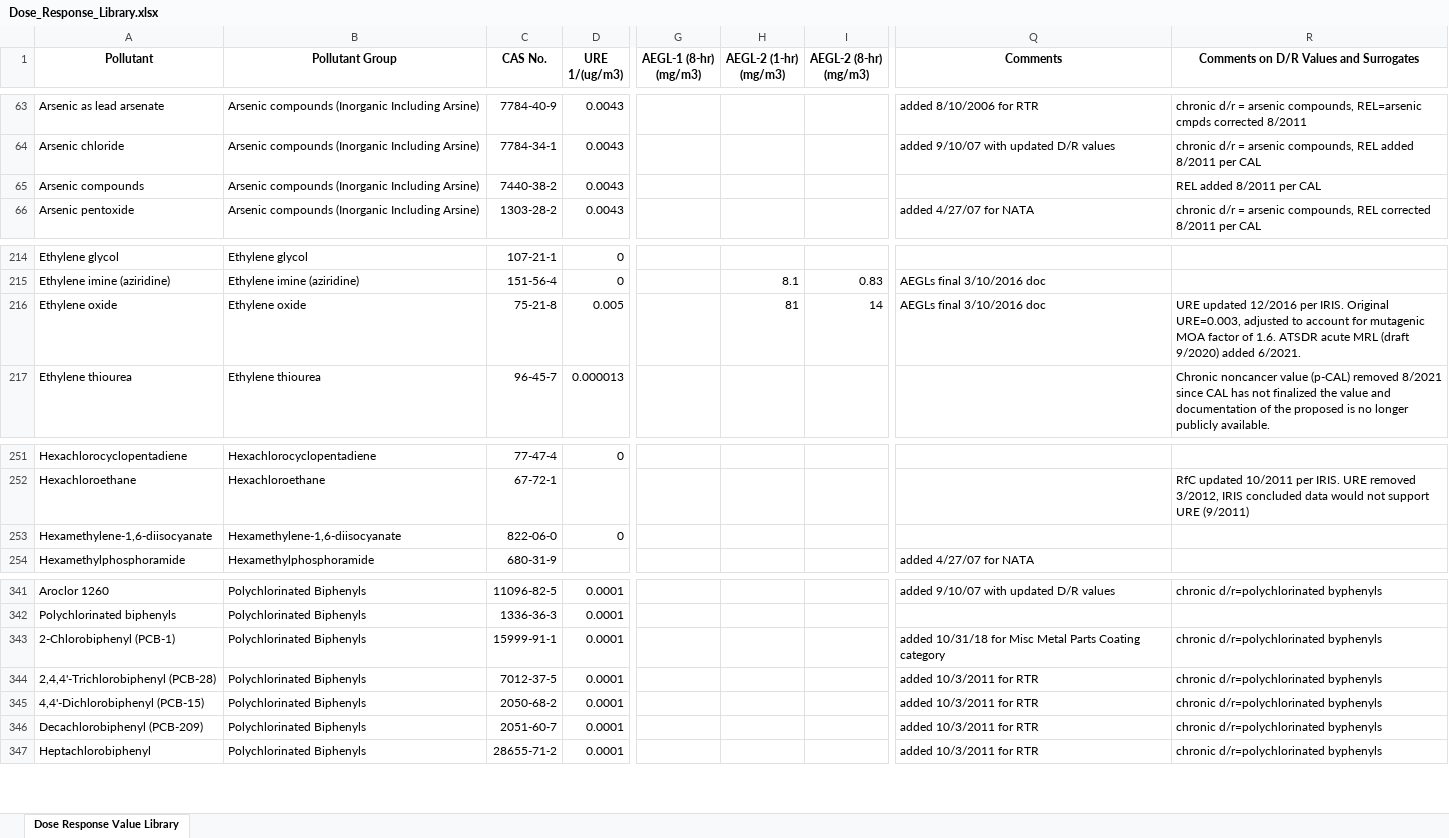
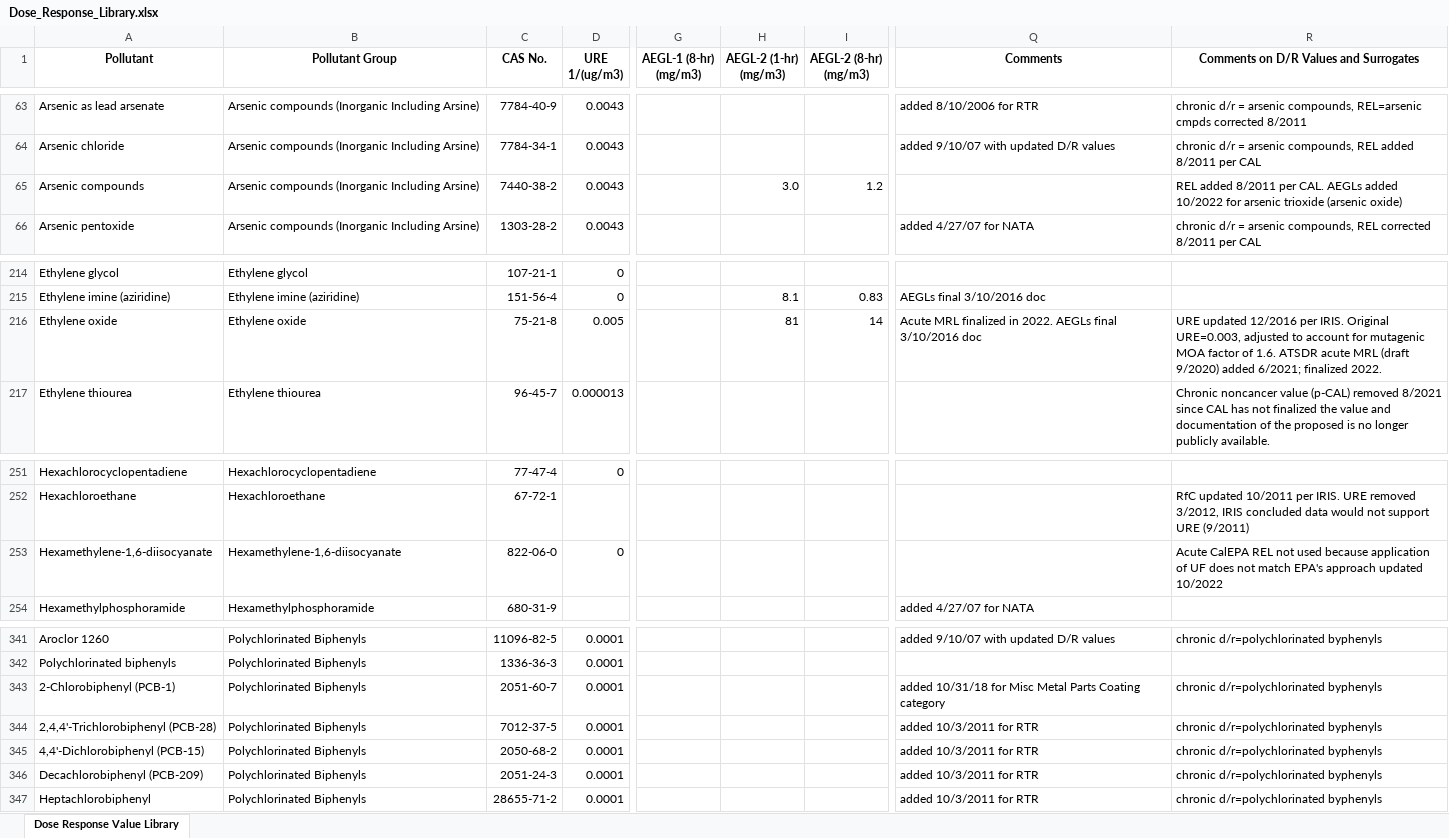
Before and after one commit to USEPA/HEM5, an Excel workbook: resources/Dose_Response_Library.xlsx, sheet Dose Response Value Library, drawn as a sheet; only a part is shown, gaps mark what is left out; values as stored, in another font and other column widths than the file's, no borders; the diff names each change by its address in the sheet, - before the commit and + after, or states it on an @@ line.

```diff
--- a/resources/Dose_Response_Library.xlsx (sheet Dose Response Value Library)
+++ b/resources/Dose_Response_Library.xlsx (sheet Dose Response Value Library)
-H65 (AEGL-2 (1-hr) (mg/m3)): (empty)
+H65 (AEGL-2 (1-hr) (mg/m3)): 3.0
-I65 (AEGL-2 (8-hr) (mg/m3)): (empty)
+I65 (AEGL-2 (8-hr) (mg/m3)): 1.2
-R65: …8/2011 per CAL
+R65: …8/2011 per CAL. AEGLs added 10/2022 for arsenic trioxide (arsenic oxide)
-Q216 (Comments): AEGLs final 3/10/2016 doc
+Q216 (Comments): Acute MRL finalized in 2022. AEGLs final 3/10/2016 doc
-R216: …9/2020) added 6/2021.
+R216: …9/2020) added 6/2021; finalized 2022.
-R253: (empty)
+R253: Acute CalEPA REL not used because application of UF does not match EPA's approach updated 10/2022
-C343 (CAS No.): 15999-91-1
+C343 (CAS No.): 2051-60-7
-C346 (CAS No.): 2051-60-7
+C346 (CAS No.): 2051-24-3
```
Also changed, not shown: 4 other files.
